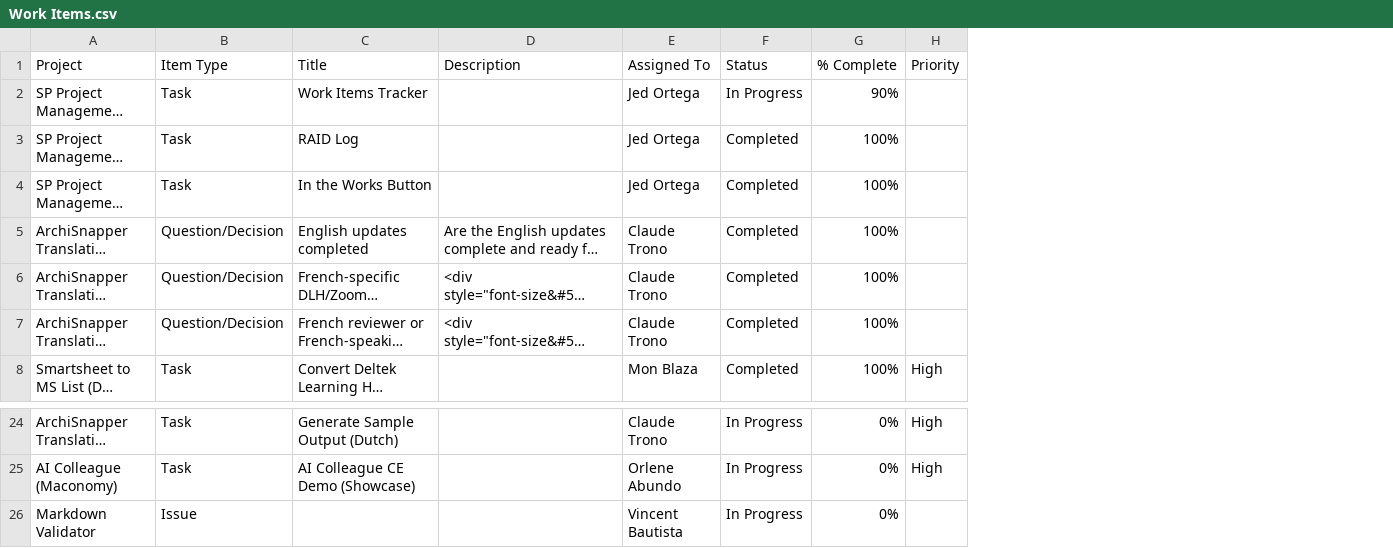
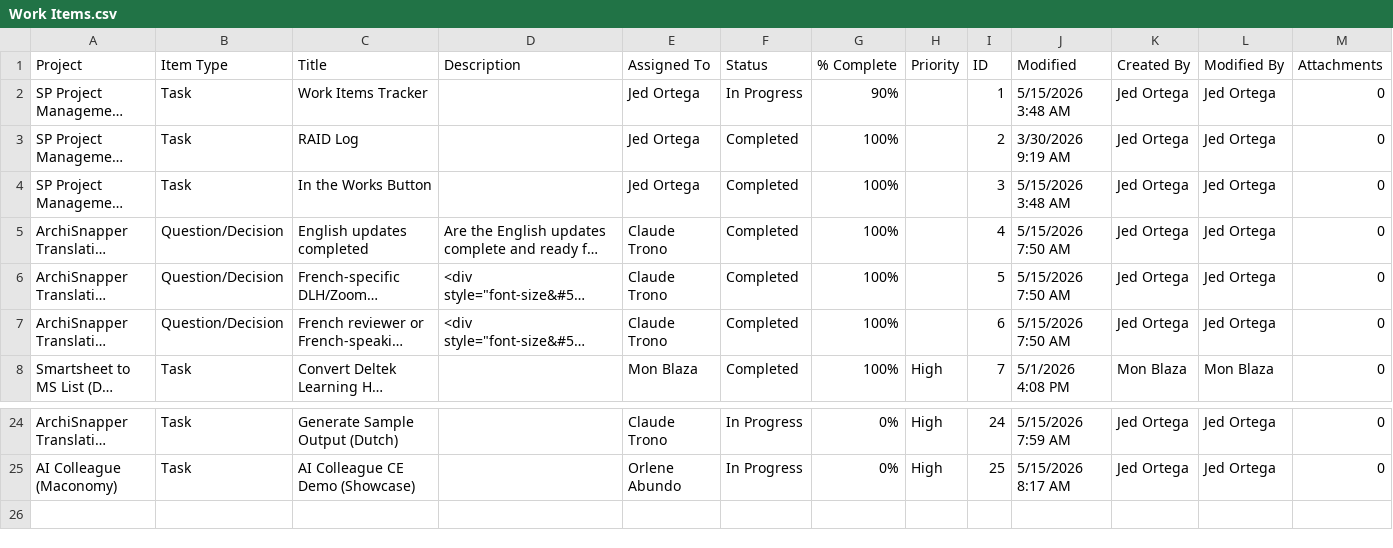
Before and after one commit to jedortega-deltek/innovationcenterdashboard, a CSV file: Work Items.csv, drawn as a sheet; only a part is shown, gaps mark what is left out; long unchanged cells end in …; removed rows and columns are numbered as before the commit, all else as after; the diff names each change by its address in the sheet, - before the commit and + after, or states it on an @@ line.

```diff
--- a/Work Items.csv
+++ b/Work Items.csv
+column I (ID), rows 2-8: 1 | 2 | 3 | 4 | 5 | 6 | 7; rows 24-25: 24 | 25
+column J (Modified), rows 2-8: 5/15/2026 3:48 AM | 3/30/2026 9:19 AM | 5/15/2026 3:48 AM | 5/15/2026 7:50 AM | 5/15/2026 7:50 AM | 5/15/2026 7:50 AM | 5/1/2026 4:08 PM; rows 24-25: 5/15/2026 7:59 AM | 5/15/2026 8:17 AM
+column K (Created By), rows 2-8: Jed Ortega | Jed Ortega | Jed Ortega | Jed Ortega | Jed Ortega | Jed Ortega | Mon Blaza; rows 24-25: Jed Ortega | Jed Ortega
+column L (Modified By), rows 2-8: Jed Ortega | Jed Ortega | Jed Ortega | Jed Ortega | Jed Ortega | Jed Ortega | Mon Blaza; rows 24-25: Jed Ortega | Jed Ortega
+column M (Attachments), rows 2-8: all 0; rows 24-25: 0 | 0
-row 26: Markdown Validator | Issue |  |  | Vincent Bautista | In Progress | 0%
```
Also changed, not shown: Approved Innovations.csv, CLX AI Prompt Library.csv, 1 other file.
